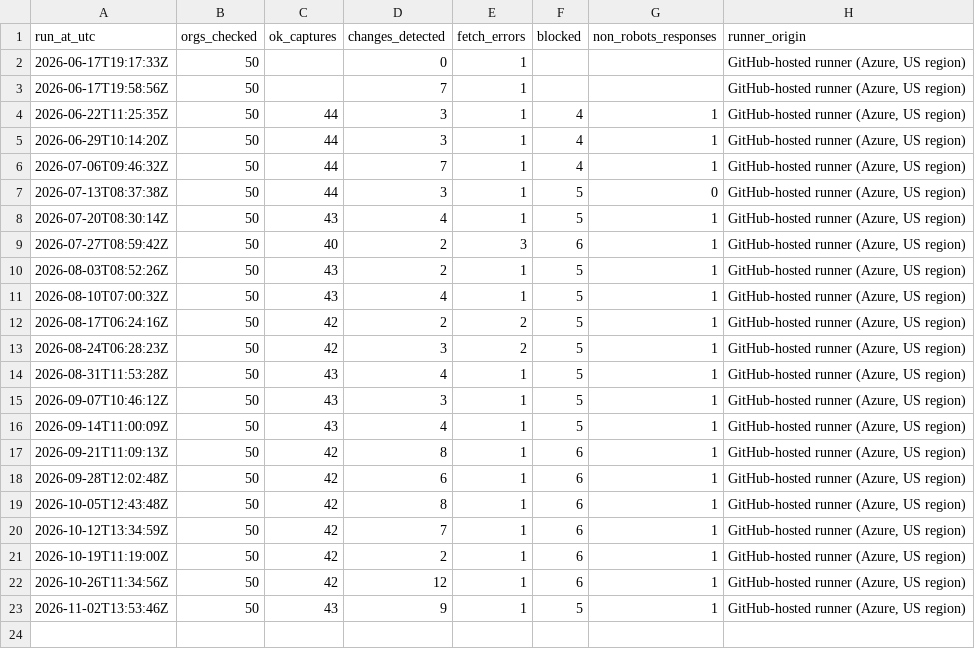
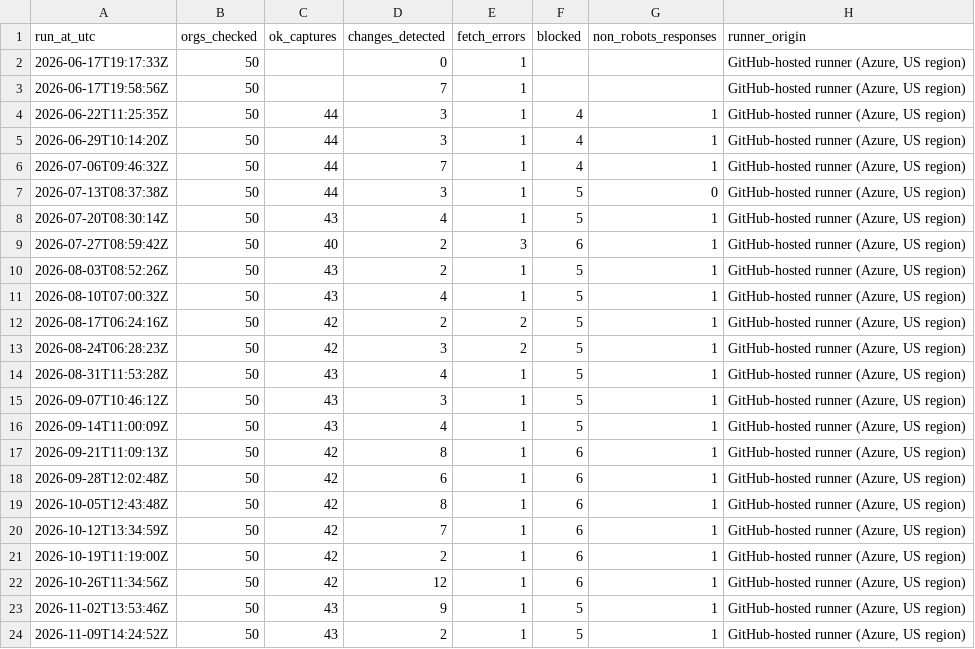
Before and after one commit to pmcurdy/CanRobots, a CSV file: logs/runs.csv, drawn as a sheet.

```diff
--- a/logs/runs.csv
+++ b/logs/runs.csv
@@ -23 +23,2 @@ run_at_utc,orgs_checked,ok_captures,changes_detected,fetch_errors,blocked,non_ro
 2026-11-02T13:53:46Z,50,43,9,1,5,1,"GitHub-hosted runner (Azure, US region)"
+2026-11-09T14:24:52Z,50,43,2,1,5,1,"GitHub-hosted runner (Azure, US region)"
```
Also changed, not shown: logs/changes.csv, 54 other files.
